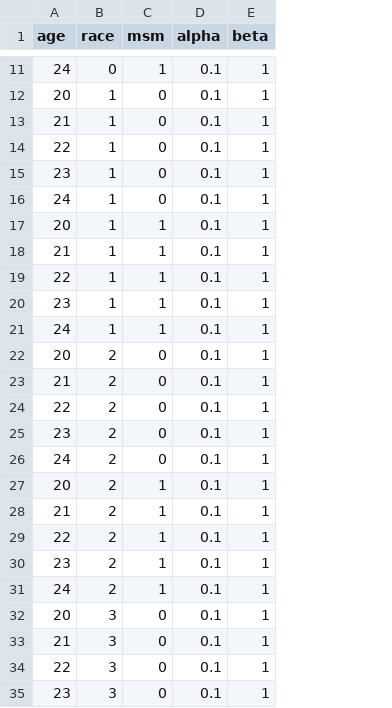
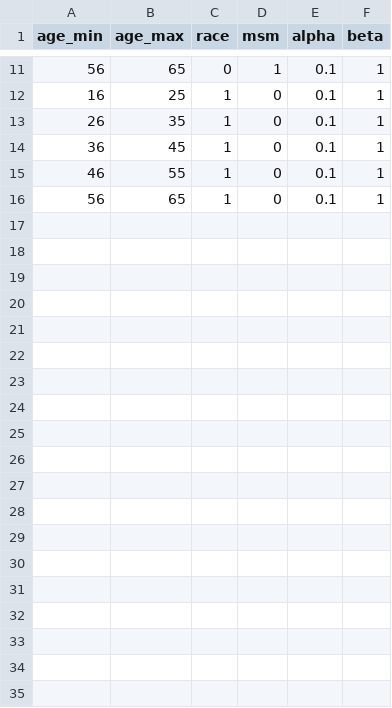
Before and after one commit to mzhao94/hiv_simulation, a CSV file: code/input/birth_transitions/state_probabilities/no_hiv_no_prep.csv, drawn as a sheet; only a part is shown, gaps mark what is left out; removed rows and columns are numbered as before the commit, all else as after; the diff covers the shown part only; the diff names each change by its address in the sheet, - before the commit and + after, or states it on an @@ line.

```diff
--- a/code/input/birth_transitions/state_probabilities/no_hiv_no_prep.csv
+++ b/code/input/birth_transitions/state_probabilities/no_hiv_no_prep.csv
-column A (age), rows 11-16: 24 | 20 | 21 | 22 | 23 | 24
+column A (age_min), rows 11-16: 56 | 16 | 26 | 36 | 46 | 56
+column B (age_max), rows 11-16: 65 | 25 | 35 | 45 | 55 | 65
-row 17: 20 | 1 | 1 | 0.1 | 1
-row 18: 21 | 1 | 1 | 0.1 | 1
-row 19: 22 | 1 | 1 | 0.1 | 1
-row 20: 23 | 1 | 1 | 0.1 | 1
-row 21: 24 | 1 | 1 | 0.1 | 1
-row 22: 20 | 2 | 0 | 0.1 | 1
-row 23: 21 | 2 | 0 | 0.1 | 1
-row 24: 22 | 2 | 0 | 0.1 | 1
-row 25: 23 | 2 | 0 | 0.1 | 1
-row 26: 24 | 2 | 0 | 0.1 | 1
-row 27: 20 | 2 | 1 | 0.1 | 1
-row 28: 21 | 2 | 1 | 0.1 | 1
-row 29: 22 | 2 | 1 | 0.1 | 1
-row 30: 23 | 2 | 1 | 0.1 | 1
-row 31: 24 | 2 | 1 | 0.1 | 1
-row 32: 20 | 3 | 0 | 0.1 | 1
-row 33: 21 | 3 | 0 | 0.1 | 1
-row 34: 22 | 3 | 0 | 0.1 | 1
-row 35: 23 | 3 | 0 | 0.1 | 1
```
Also changed, not shown: 16 removed rows elsewhere in this file, 15 other files.
